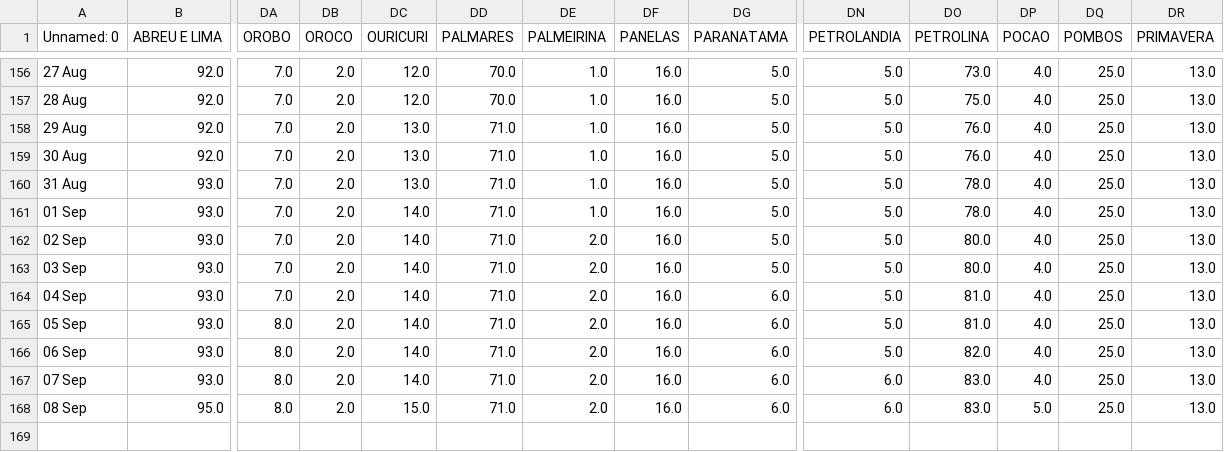
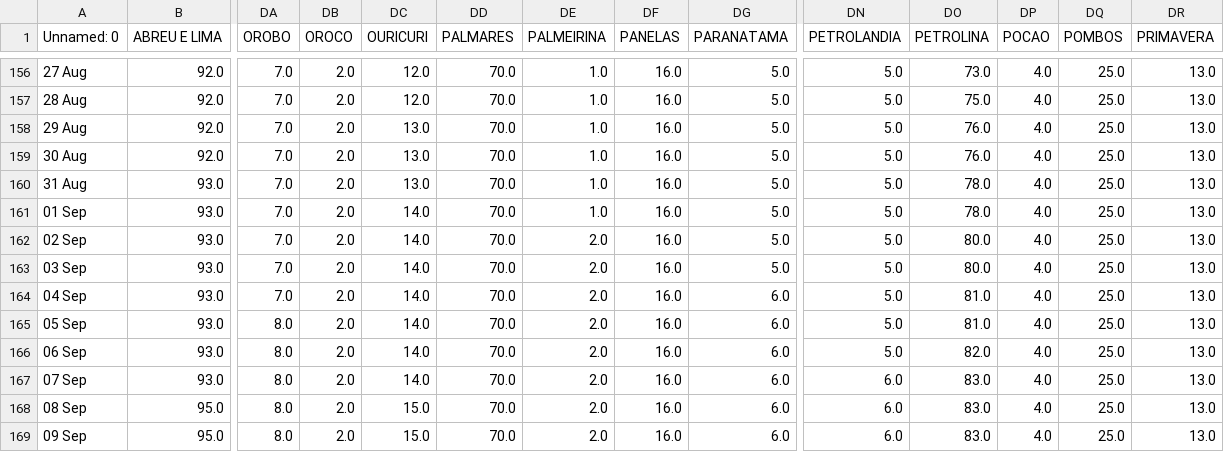
Before and after one commit to JTeodomiro/covid19PE, a CSV file: Obitos_PE_Cidades.csv, drawn as a sheet; only a part is shown, gaps mark what is left out; rows hold the shown columns only; the diff names each change by its address in the sheet, - before the commit and + after, or states it on an @@ line.

```diff
--- a/Obitos_PE_Cidades.csv
+++ b/Obitos_PE_Cidades.csv
-DD158:DD168 (PALMARES): 71.0
+DD158:DD168 (PALMARES): 70.0
-DP168 (POCAO): 5.0
+DP168 (POCAO): 4.0
+row 169: 09 Sep | 95.0 | 8.0 | 2.0 | 15.0 | 70.0 | 2.0 | 16.0 | 6.0 | 6.0 | 83.0 | 4.0 | 25.0 | 13.0
```
Also changed, not shown: PE_Cidades_DATA.csv, PE_Cidades_DATA_Leve.csv, 1 other file.
